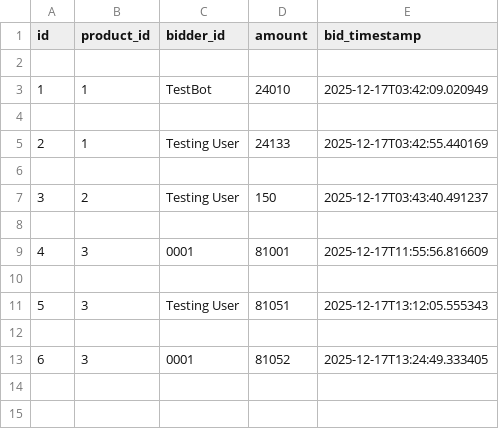
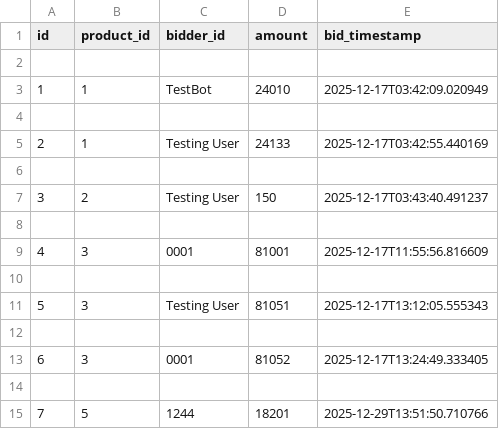
Before and after one commit to Polar-Tsai/Auction, a CSV file: data/bids.csv, drawn as a sheet.

```diff
--- a/data/bids.csv
+++ b/data/bids.csv
@@ -13 +13,3 @@ id,product_id,bidder_id,amount,bid_timestamp
 6,3,0001,81052,2025-12-17T13:24:49.333405
+
+7,5,1244,18201,2025-12-29T13:51:50.710766
```
Also changed, not shown: data/products.csv, 8 other files.
